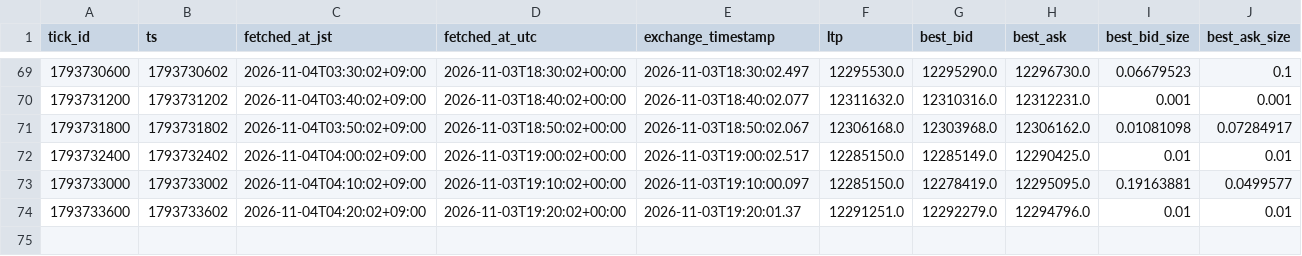
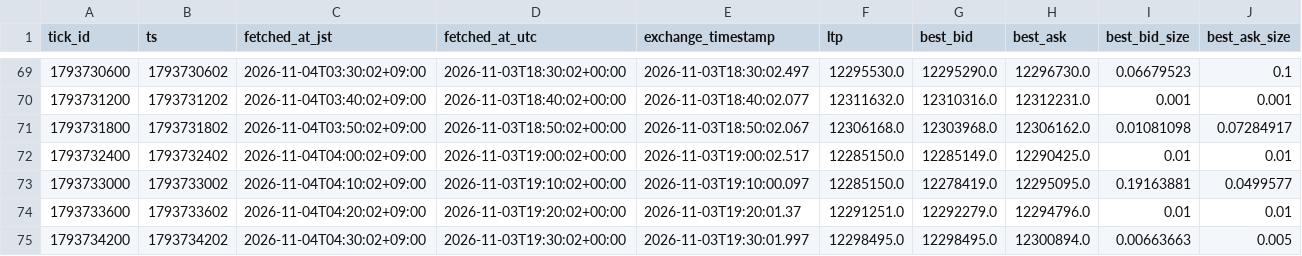
Before and after one commit to lily46/btc-paper-sim, a CSV file: state_fx/market.csv, drawn as a sheet; only a part is shown, gaps mark what is left out; rows hold the shown columns only; the diff names each change by its address in the sheet, - before the commit and + after, or states it on an @@ line.

Commit message:
[fx] tick 1793734200 (2026-11-04T04:30:02+09:00) trades=0

```diff
--- a/state_fx/market.csv
+++ b/state_fx/market.csv
+row 75: 1793734200 | 1793734202 | 2026-11-04T04:30:02+09:00 | 2026-11-03T19:30:02+00:00 | 2026-11-03T19:30:01.997 | 12298495.0 | 12298495.0 | 12300894.0 | 0.00663663 | 0.005
```
Also changed, not shown: 3 other files.
